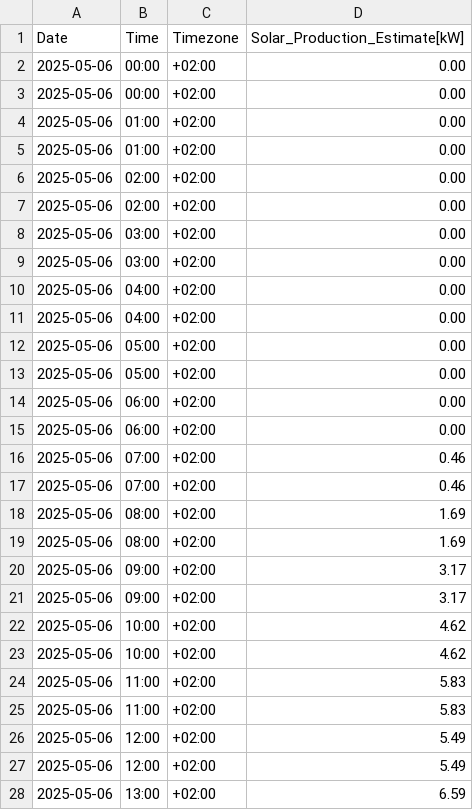
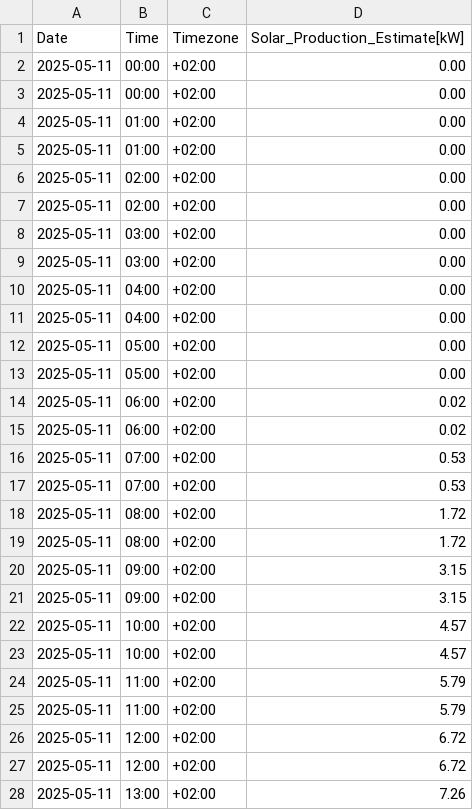
Before and after one commit to Vuidianga/Project, a CSV file: temporal_file/temp_solar_data.csv, drawn as a sheet; only a part is shown; the diff covers the shown part only.

```diff
--- a/temporal_file/temp_solar_data.csv
+++ b/temporal_file/temp_solar_data.csv
@@ -1,28 +1,28 @@
 Date,Time,Timezone,Solar_Production_Estimate[kW]
-2025-05-06,00:00,+02:00,0.00
-2025-05-06,00:00,+02:00,0.00
-2025-05-06,01:00,+02:00,0.00
-2025-05-06,01:00,+02:00,0.00
-2025-05-06,02:00,+02:00,0.00
-2025-05-06,02:00,+02:00,0.00
-2025-05-06,03:00,+02:00,0.00
-2025-05-06,03:00,+02:00,0.00
-2025-05-06,04:00,+02:00,0.00
-2025-05-06,04:00,+02:00,0.00
-2025-05-06,05:00,+02:00,0.00
-2025-05-06,05:00,+02:00,0.00
-2025-05-06,06:00,+02:00,0.00
-2025-05-06,06:00,+02:00,0.00
-2025-05-06,07:00,+02:00,0.46
-2025-05-06,07:00,+02:00,0.46
-2025-05-06,08:00,+02:00,1.69
-2025-05-06,08:00,+02:00,1.69
-2025-05-06,09:00,+02:00,3.17
-2025-05-06,09:00,+02:00,3.17
-2025-05-06,10:00,+02:00,4.62
-2025-05-06,10:00,+02:00,4.62
-2025-05-06,11:00,+02:00,5.83
-2025-05-06,11:00,+02:00,5.83
-2025-05-06,12:00,+02:00,5.49
-2025-05-06,12:00,+02:00,5.49
-2025-05-06,13:00,+02:00,6.59
+2025-05-11,00:00,+02:00,0.00
+2025-05-11,00:00,+02:00,0.00
+2025-05-11,01:00,+02:00,0.00
+2025-05-11,01:00,+02:00,0.00
+2025-05-11,02:00,+02:00,0.00
+2025-05-11,02:00,+02:00,0.00
+2025-05-11,03:00,+02:00,0.00
+2025-05-11,03:00,+02:00,0.00
+2025-05-11,04:00,+02:00,0.00
+2025-05-11,04:00,+02:00,0.00
+2025-05-11,05:00,+02:00,0.00
+2025-05-11,05:00,+02:00,0.00
+2025-05-11,06:00,+02:00,0.02
+2025-05-11,06:00,+02:00,0.02
+2025-05-11,07:00,+02:00,0.53
+2025-05-11,07:00,+02:00,0.53
+2025-05-11,08:00,+02:00,1.72
+2025-05-11,08:00,+02:00,1.72
+2025-05-11,09:00,+02:00,3.15
+2025-05-11,09:00,+02:00,3.15
+2025-05-11,10:00,+02:00,4.57
+2025-05-11,10:00,+02:00,4.57
+2025-05-11,11:00,+02:00,5.79
+2025-05-11,11:00,+02:00,5.79
+2025-05-11,12:00,+02:00,6.72
+2025-05-11,12:00,+02:00,6.72
+2025-05-11,13:00,+02:00,7.26
```
Also changed, not shown: 118 edited cells elsewhere in this file, DataBase/db.csv, temporal_file/temp_market_prices.csv, 9 other files.
